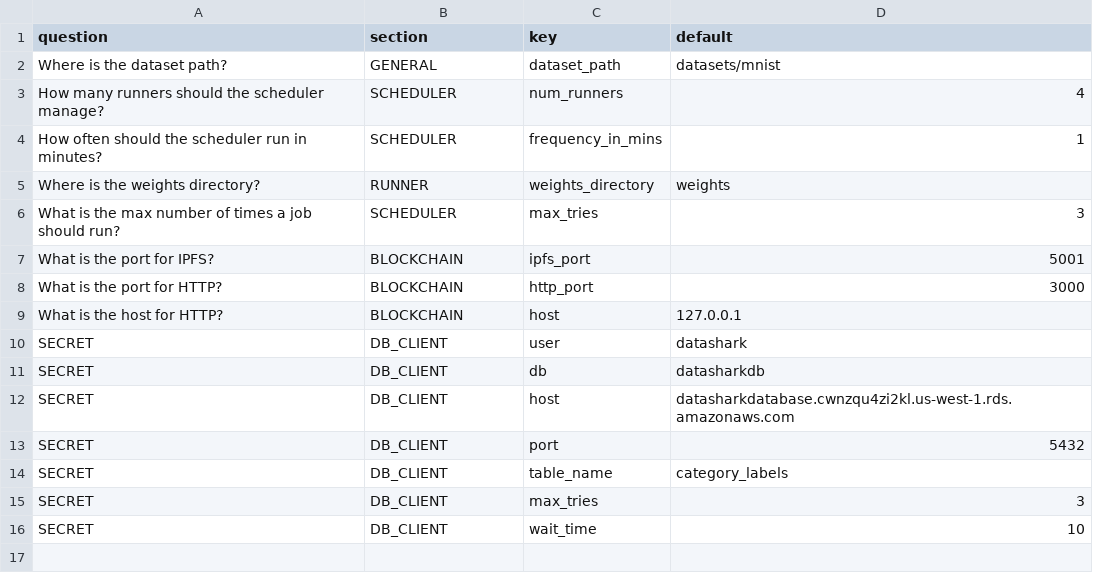
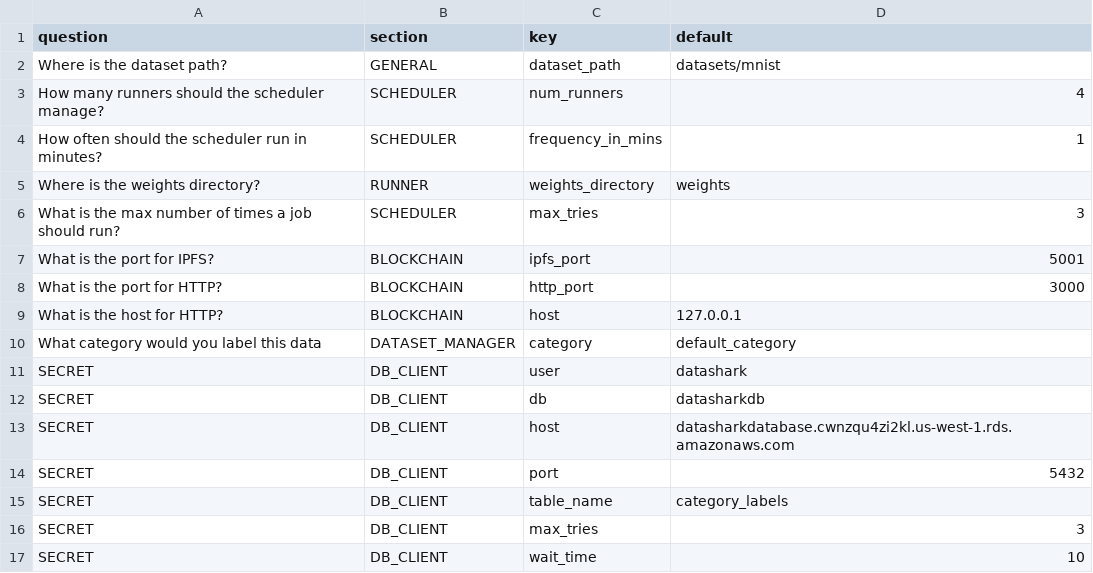
Before and after one commit to georgymh/decentralized-ml, a CSV file: core/questions.csv, drawn as a sheet; the diff names each change by its address in the sheet, - before the commit and + after, or states it on an @@ line.

```diff
--- a/core/questions.csv
+++ b/core/questions.csv
+row 10: What category would you label this data | DATASET_MANAGER | category | default_category
```
Also changed, not shown: 5 other files.
